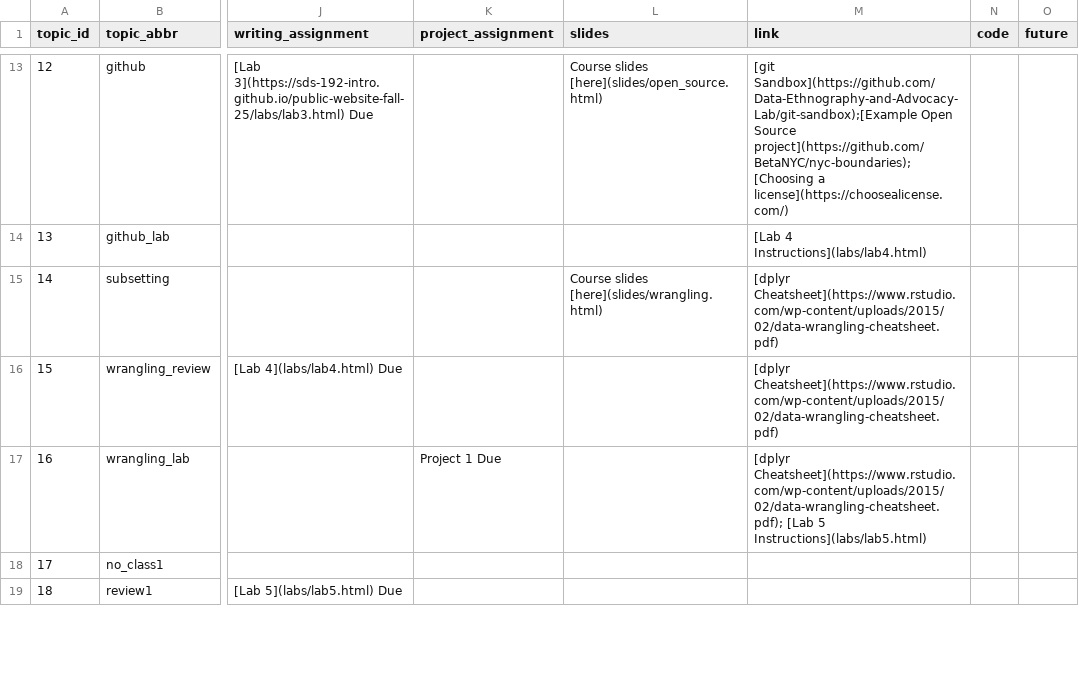
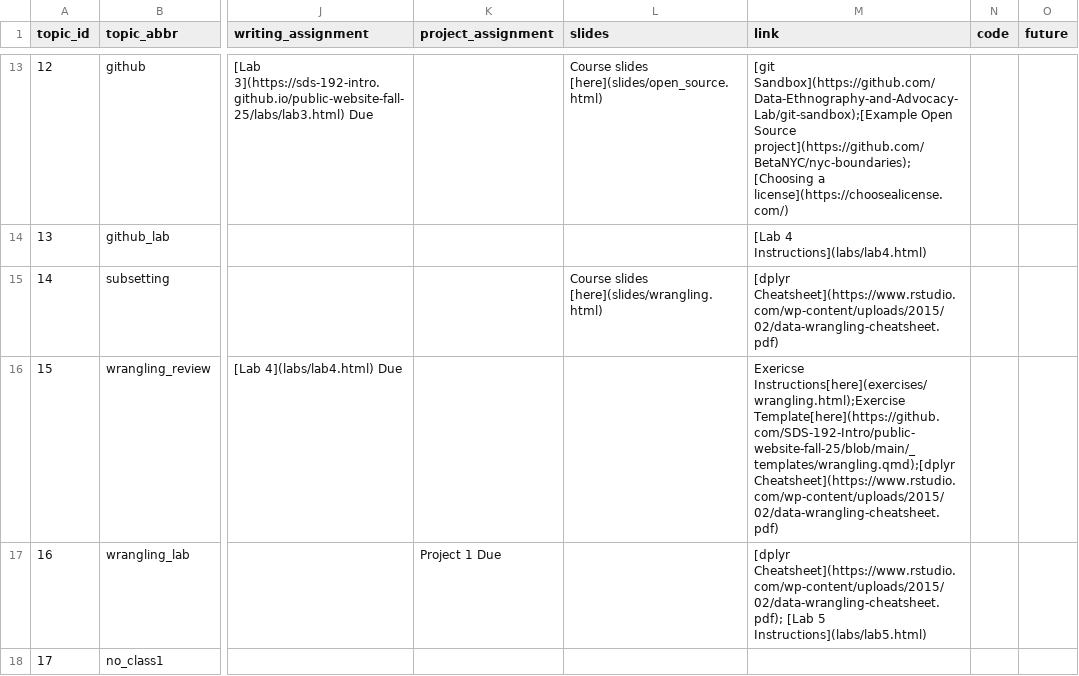
Before and after one commit to SDS-192-Intro/public-website-fall-25, a CSV file: data/topics.csv, drawn as a sheet; only a part is shown, gaps mark what is left out; the shorter side is filled out with more unchanged rows; the diff names each change by its address in the sheet, - before the commit and + after, or states it on an @@ line.

Commit message:
added wrangling exercises

```diff
--- a/data/topics.csv
+++ b/data/topics.csv
-M16 (link): [dplyr Cheatsheet](https://www.rstudio.com/wp-content/uploads/2015/02/data-wrangling-cheatsheet.pdf)
+M16 (link): Exericse Instructions[here](exercises/wrangling.html);Exercise Template[here](https://github.com/SDS-192-Intro/public-website-fall-25/blob/main/_templates/wrangling.qmd);[dplyr Cheatsheet](https://www.rstudio.com/wp-content/uploads/2015/02/data-wrangling-cheatsheet.pdf)
```
Also changed, not shown: 6 other files.
